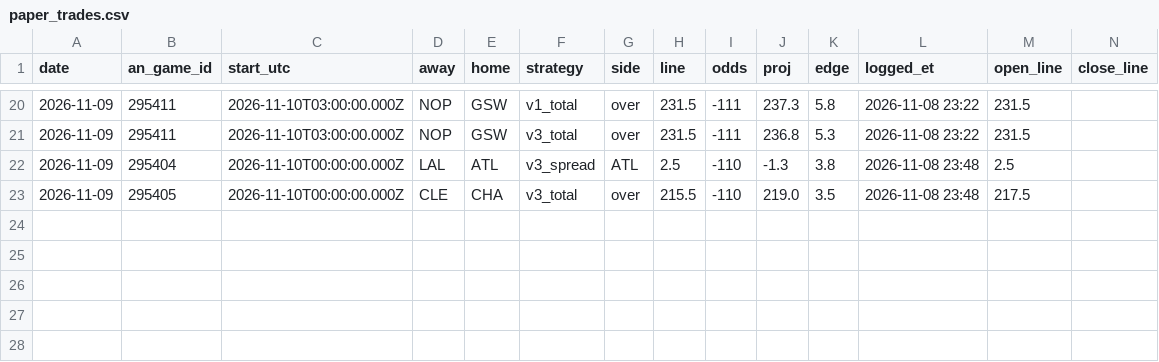
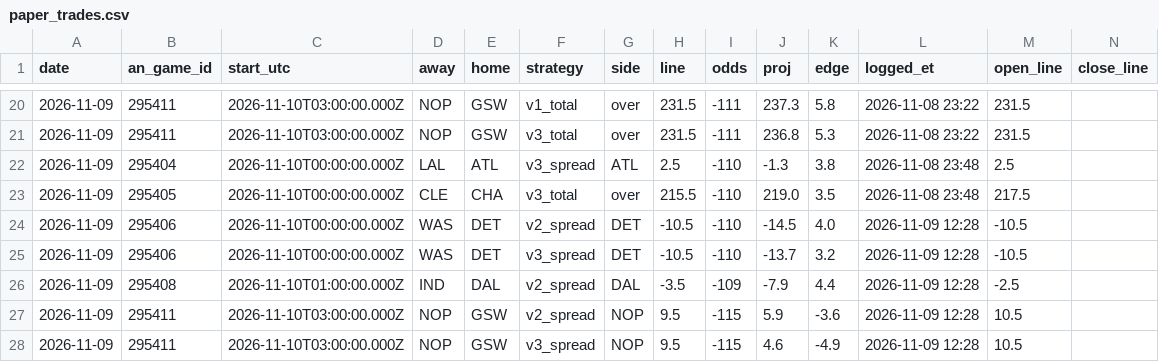
Before and after one commit to Prezbo8/NBA-projection-model, a CSV file: data/paper/paper_trades.csv, drawn as a sheet; only a part is shown, gaps mark what is left out; rows hold the shown columns only; the diff names each change by its address in the sheet, - before the commit and + after, or states it on an @@ line.

```diff
--- a/data/paper/paper_trades.csv
+++ b/data/paper/paper_trades.csv
+row 24: 2026-11-09 | 295406 | 2026-11-10T00:00:00.000Z | WAS | DET | v2_spread | DET | -10.5 | -110 | -14.5 | 4.0 | 2026-11-09 12:28 | -10.5
+row 25: 2026-11-09 | 295406 | 2026-11-10T00:00:00.000Z | WAS | DET | v3_spread | DET | -10.5 | -110 | -13.7 | 3.2 | 2026-11-09 12:28 | -10.5
+row 26: 2026-11-09 | 295408 | 2026-11-10T01:00:00.000Z | IND | DAL | v2_spread | DAL | -3.5 | -109 | -7.9 | 4.4 | 2026-11-09 12:28 | -2.5
+row 27: 2026-11-09 | 295411 | 2026-11-10T03:00:00.000Z | NOP | GSW | v2_spread | NOP | 9.5 | -115 | 5.9 | -3.6 | 2026-11-09 12:28 | 10.5
+row 28: 2026-11-09 | 295411 | 2026-11-10T03:00:00.000Z | NOP | GSW | v3_spread | NOP | 9.5 | -115 | 4.6 | -4.9 | 2026-11-09 12:28 | 10.5
```
Also changed, not shown: 5 other files.
